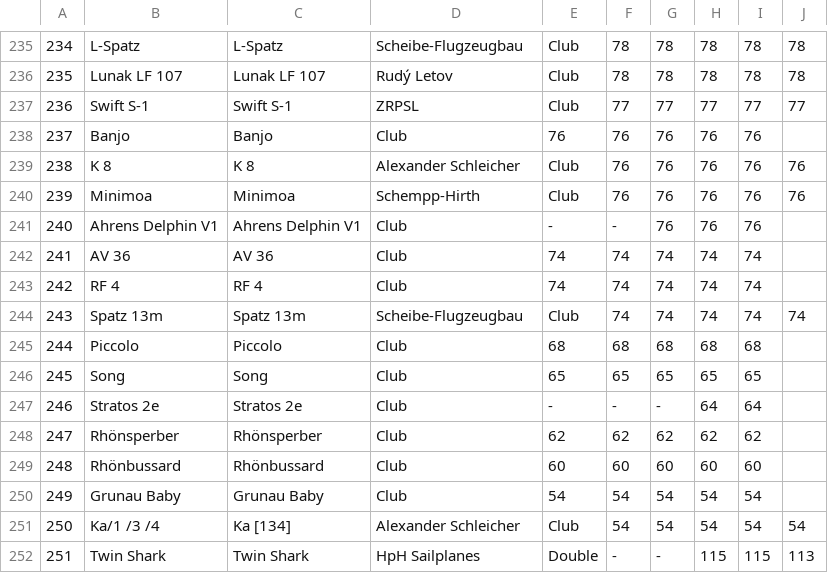
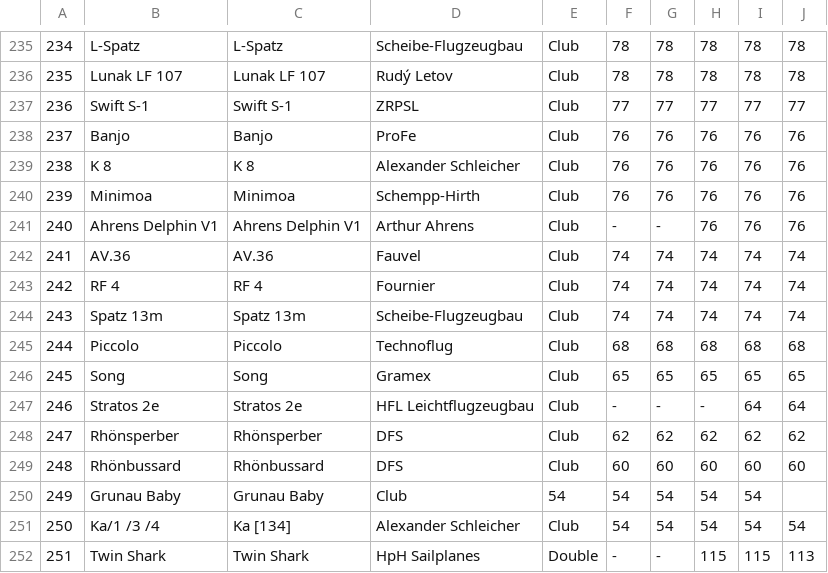
Before and after one commit to weglide/GliderList, a CSV file: gliderlist2016_2020.csv, drawn as a sheet; only a part is shown, gaps mark what is left out; the diff covers the shown part only; the diff names each change by its address in the sheet, - before the commit and + after, or states it on an @@ line.

```diff
--- a/gliderlist2016_2020.csv
+++ b/gliderlist2016_2020.csv
-D238: Club
+D238: ProFe
-E238: 76
+E238: Club
-J238: (empty)
+J238: 76
-D241: Club
+D241: Arthur Ahrens
-E241: -
+E241: Club
-G241: 76
+G241: -
-J241: (empty)
+J241: 76
-B242: AV 36
+B242: AV.36
-C242: AV 36
+C242: AV.36
-D242: Club
+D242: Fauvel
-E242:E243: 74
+E242:E243: Club
-J242:J243: (empty)
+J242:J243: 74
-D243: Club
+D243: Fournier
-D245: Club
+D245: Technoflug
-E245: 68
+E245: Club
-J245: (empty)
+J245: 68
-D246: Club
+D246: Gramex
-E246: 65
+E246: Club
-J246: (empty)
+J246: 65
-D247: Club
+D247: HFL Leichtflugzeugbau
-E247: -
+E247: Club
-H247: 64
+H247: -
-J247: (empty)
+J247: 64
-D248:D249: Club
+D248:D249: DFS
-E248: 62
+E248: Club
-J248: (empty)
+J248: 62
-E249: 60
+E249: Club
-J249: (empty)
+J249: 60
```
Also changed, not shown: 104 edited cells elsewhere in this file.
